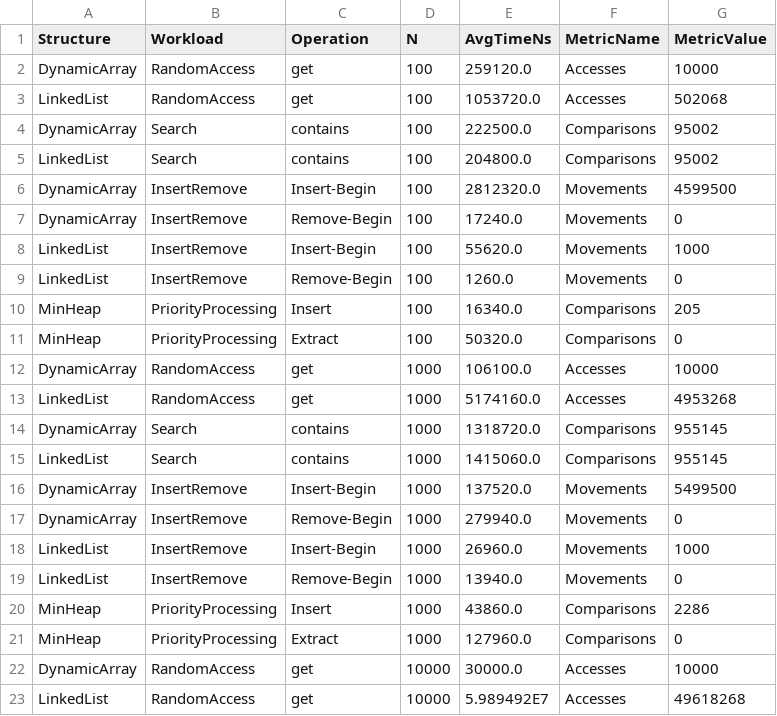
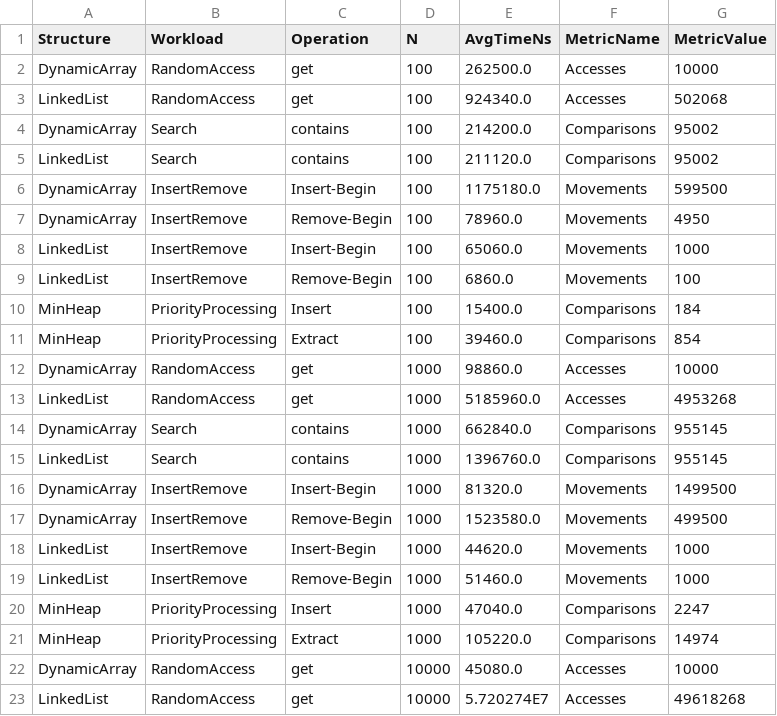
Before and after one commit to DefNT/DAA2, a CSV file: results/results.csv, drawn as a sheet; only a part is shown; the diff covers the shown part only.

```diff
--- a/results/results.csv
+++ b/results/results.csv
@@ -1,23 +1,23 @@
 Structure,Workload,Operation,N,AvgTimeNs,MetricName,MetricValue
-DynamicArray,RandomAccess,get,100,259120.0,Accesses,10000
-LinkedList,RandomAccess,get,100,1053720.0,Accesses,502068
-DynamicArray,Search,contains,100,222500.0,Comparisons,95002
-LinkedList,Search,contains,100,204800.0,Comparisons,95002
-DynamicArray,InsertRemove,Insert-Begin,100,2812320.0,Movements,4599500
-DynamicArray,InsertRemove,Remove-Begin,100,17240.0,Movements,0
-LinkedList,InsertRemove,Insert-Begin,100,55620.0,Movements,1000
-LinkedList,InsertRemove,Remove-Begin,100,1260.0,Movements,0
-MinHeap,PriorityProcessing,Insert,100,16340.0,Comparisons,205
-MinHeap,PriorityProcessing,Extract,100,50320.0,Comparisons,0
-DynamicArray,RandomAccess,get,1000,106100.0,Accesses,10000
-LinkedList,RandomAccess,get,1000,5174160.0,Accesses,4953268
-DynamicArray,Search,contains,1000,1318720.0,Comparisons,955145
-LinkedList,Search,contains,1000,1415060.0,Comparisons,955145
-DynamicArray,InsertRemove,Insert-Begin,1000,137520.0,Movements,5499500
-DynamicArray,InsertRemove,Remove-Begin,1000,279940.0,Movements,0
-LinkedList,InsertRemove,Insert-Begin,1000,26960.0,Movements,1000
-LinkedList,InsertRemove,Remove-Begin,1000,13940.0,Movements,0
-MinHeap,PriorityProcessing,Insert,1000,43860.0,Comparisons,2286
-MinHeap,PriorityProcessing,Extract,1000,127960.0,Comparisons,0
-DynamicArray,RandomAccess,get,10000,30000.0,Accesses,10000
-LinkedList,RandomAccess,get,10000,5.989492E7,Accesses,49618268
+DynamicArray,RandomAccess,get,100,262500.0,Accesses,10000
+LinkedList,RandomAccess,get,100,924340.0,Accesses,502068
+DynamicArray,Search,contains,100,214200.0,Comparisons,95002
+LinkedList,Search,contains,100,211120.0,Comparisons,95002
+DynamicArray,InsertRemove,Insert-Begin,100,1175180.0,Movements,599500
+DynamicArray,InsertRemove,Remove-Begin,100,78960.0,Movements,4950
+LinkedList,InsertRemove,Insert-Begin,100,65060.0,Movements,1000
+LinkedList,InsertRemove,Remove-Begin,100,6860.0,Movements,100
+MinHeap,PriorityProcessing,Insert,100,15400.0,Comparisons,184
+MinHeap,PriorityProcessing,Extract,100,39460.0,Comparisons,854
+DynamicArray,RandomAccess,get,1000,98860.0,Accesses,10000
+LinkedList,RandomAccess,get,1000,5185960.0,Accesses,4953268
+DynamicArray,Search,contains,1000,662840.0,Comparisons,955145
+LinkedList,Search,contains,1000,1396760.0,Comparisons,955145
+DynamicArray,InsertRemove,Insert-Begin,1000,81320.0,Movements,1499500
+DynamicArray,InsertRemove,Remove-Begin,1000,1523580.0,Movements,499500
+LinkedList,InsertRemove,Insert-Begin,1000,44620.0,Movements,1000
+LinkedList,InsertRemove,Remove-Begin,1000,51460.0,Movements,1000
+MinHeap,PriorityProcessing,Insert,1000,47040.0,Comparisons,2247
+MinHeap,PriorityProcessing,Extract,1000,105220.0,Comparisons,14974
+DynamicArray,RandomAccess,get,10000,45080.0,Accesses,10000
+LinkedList,RandomAccess,get,10000,5.720274E7,Accesses,49618268
```
Also changed, not shown: 26 edited cells elsewhere in this file, 7 other files.
